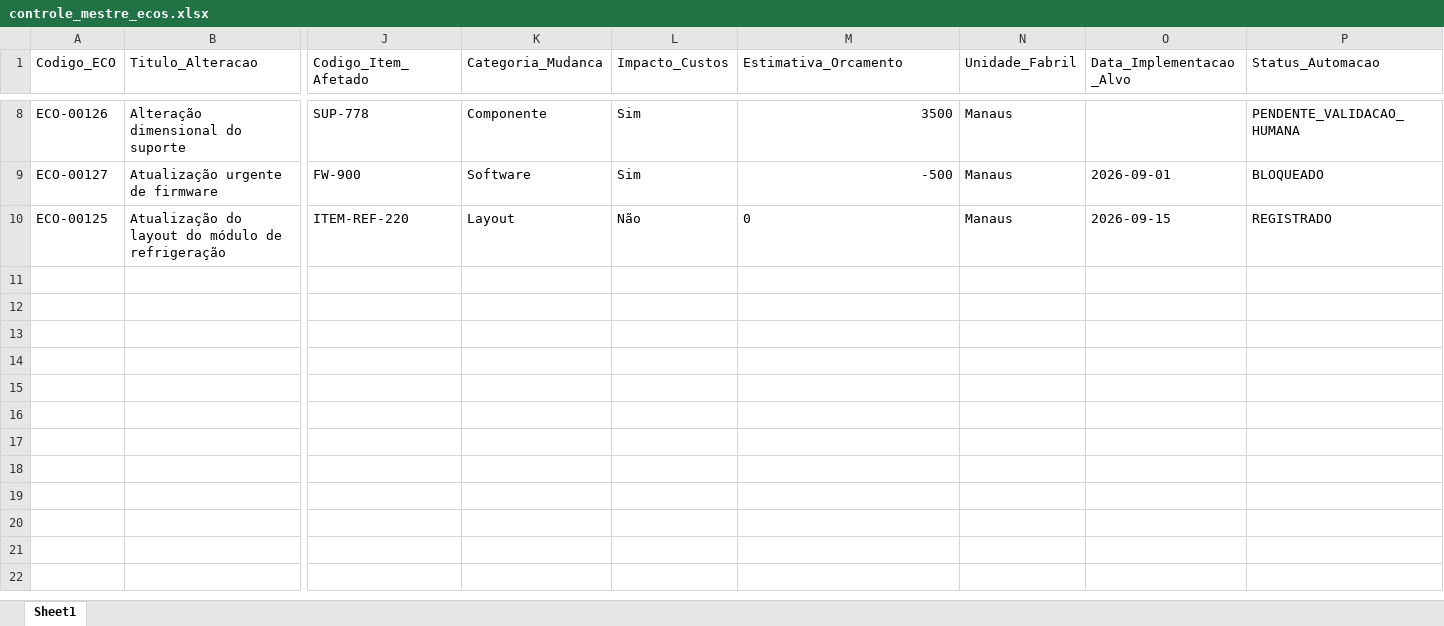
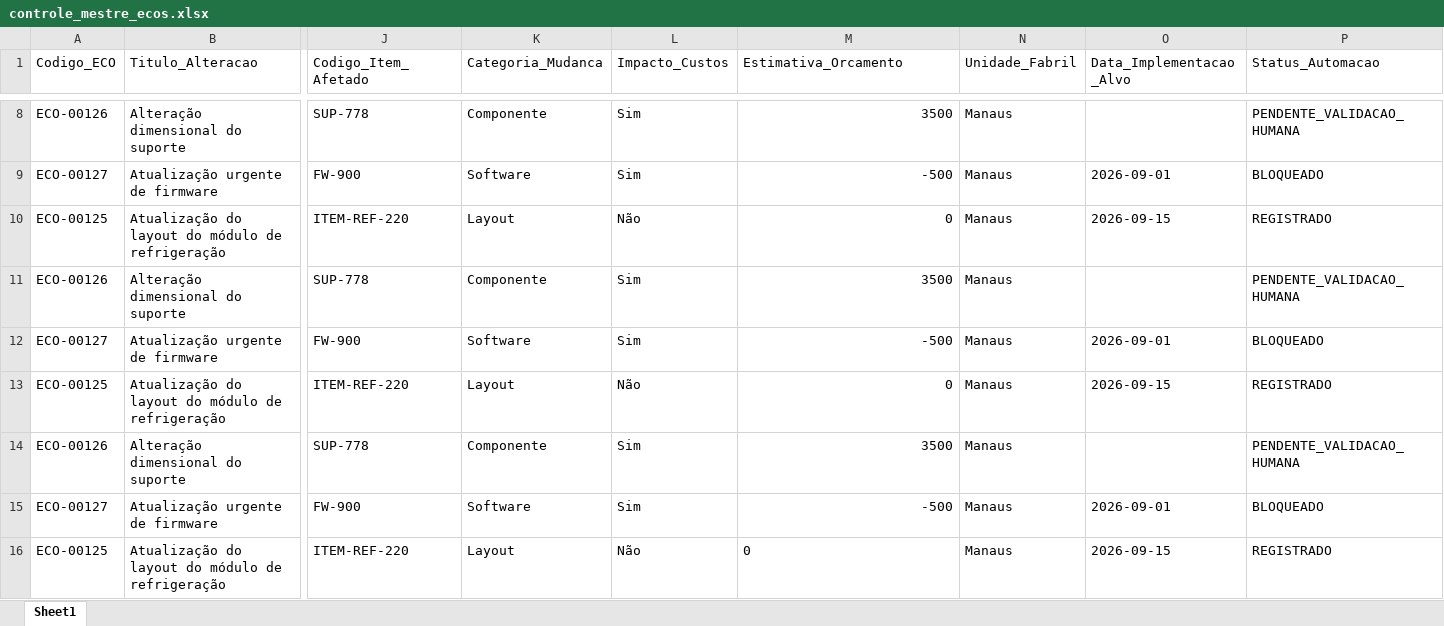
Before and after one commit to KarolVSDev/Avaliacao_03, an Excel workbook: 02_AUTOMACAO_ECOS/data/controle_mestre_ecos.xlsx, sheet Sheet1, drawn as a sheet; only a part is shown, gaps mark what is left out; values as stored, in another font and other column widths than the file's, no borders; rows hold the shown columns only; the diff names each change by its address in the sheet, - before the commit and + after, or states it on an @@ line.

```diff
--- a/02_AUTOMACAO_ECOS/data/controle_mestre_ecos.xlsx (sheet Sheet1)
+++ b/02_AUTOMACAO_ECOS/data/controle_mestre_ecos.xlsx (sheet Sheet1)
-M10 alignment: left
+M10 alignment: right
+row 11: ECO-00126 | Alteração dimensional do suporte | SUP-778 | Componente | Sim | 3500 | Manaus |  | PENDENTE_VALIDACAO_HUMANA
+row 12: ECO-00127 | Atualização urgente de firmware | FW-900 | Software | Sim | -500 | Manaus | 2026-09-01 | BLOQUEADO
+row 13: ECO-00125 | Atualização do layout do módulo de refrigeração | ITEM-REF-220 | Layout | Não | 0 | Manaus | 2026-09-15 | REGISTRADO
+row 14: ECO-00126 | Alteração dimensional do suporte | SUP-778 | Componente | Sim | 3500 | Manaus |  | PENDENTE_VALIDACAO_HUMANA
+row 15: ECO-00127 | Atualização urgente de firmware | FW-900 | Software | Sim | -500 | Manaus | 2026-09-01 | BLOQUEADO
+row 16: ECO-00125 | Atualização do layout do módulo de refrigeração | ITEM-REF-220 | Layout | Não | 0 | Manaus | 2026-09-15 | REGISTRADO
```
Also changed, not shown: 4 other files.
